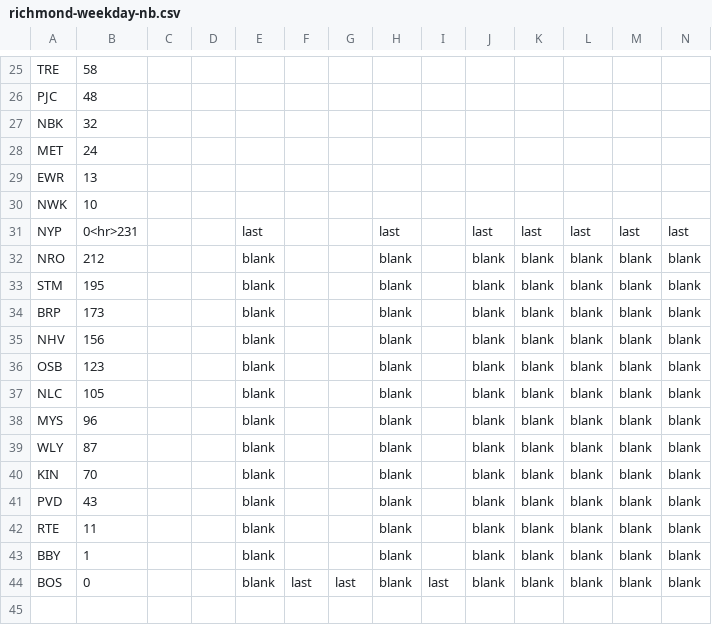
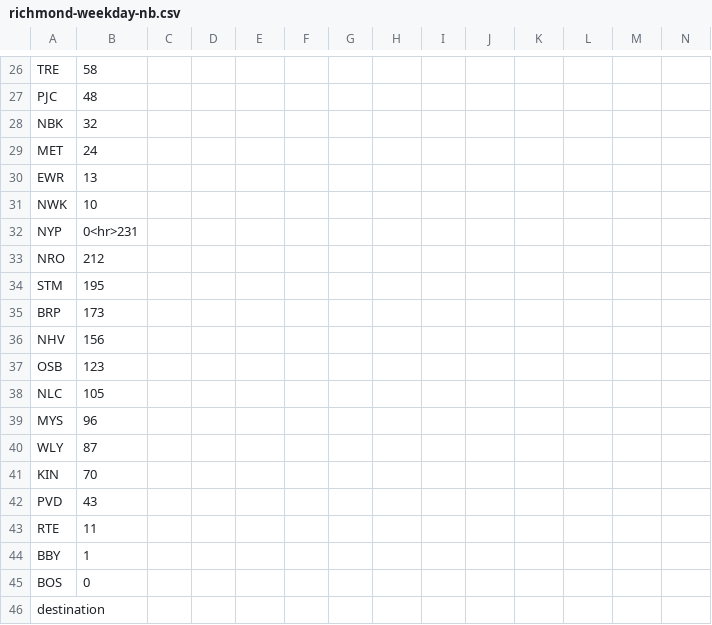
Before and after one commit to juckins/timetable_kit, a CSV file: timetable_kit/specs_amtrak/richmond-weekday-nb.csv, drawn as a sheet; only a part is shown, gaps mark what is left out; the diff covers the shown part only.

Commit message:
Timetable refresh.

```diff
--- a/timetable_kit/specs_amtrak/richmond-weekday-nb.csv
+++ b/timetable_kit/specs_amtrak/richmond-weekday-nb.csv
@@ -30,15 +31,16 @@ EWR,13,,,,,,,,,,,,
 NWK,10,,,,,,,,,,,,
-NYP,0<hr>231,,,last,,,last,,last,last,last,last,last
-NRO,212,,,blank,,,blank,,blank,blank,blank,blank,blank
-STM,195,,,blank,,,blank,,blank,blank,blank,blank,blank
-BRP,173,,,blank,,,blank,,blank,blank,blank,blank,blank
-NHV,156,,,blank,,,blank,,blank,blank,blank,blank,blank
-OSB,123,,,blank,,,blank,,blank,blank,blank,blank,blank
-NLC,105,,,blank,,,blank,,blank,blank,blank,blank,blank
-MYS,96,,,blank,,,blank,,blank,blank,blank,blank,blank
-WLY,87,,,blank,,,blank,,blank,blank,blank,blank,blank
-KIN,70,,,blank,,,blank,,blank,blank,blank,blank,blank
-PVD,43,,,blank,,,blank,,blank,blank,blank,blank,blank
-RTE,11,,,blank,,,blank,,blank,blank,blank,blank,blank
-BBY,1,,,blank,,,blank,,blank,blank,blank,blank,blank
-BOS,0,,,blank,last,last,blank,last,blank,blank,blank,blank,blank
+NYP,0<hr>231,,,,,,,,,,,,
+NRO,212,,,,,,,,,,,,
+STM,195,,,,,,,,,,,,
+BRP,173,,,,,,,,,,,,
+NHV,156,,,,,,,,,,,,
+OSB,123,,,,,,,,,,,,
+NLC,105,,,,,,,,,,,,
+MYS,96,,,,,,,,,,,,
+WLY,87,,,,,,,,,,,,
+KIN,70,,,,,,,,,,,,
+PVD,43,,,,,,,,,,,,
+RTE,11,,,,,,,,,,,,
+BBY,1,,,,,,,,,,,,
+BOS,0,,,,,,,,,,,,
+destination,,,,,,,,,,,,,
```
Also changed, not shown: 2 added rows, 1 removed row and 25 edited cells elsewhere in this file, timetable_kit/specs_amtrak/pennsylvanian.csv, timetable_kit/specs_amtrak/richmond-saturday-nb.csv, 10 other files.
